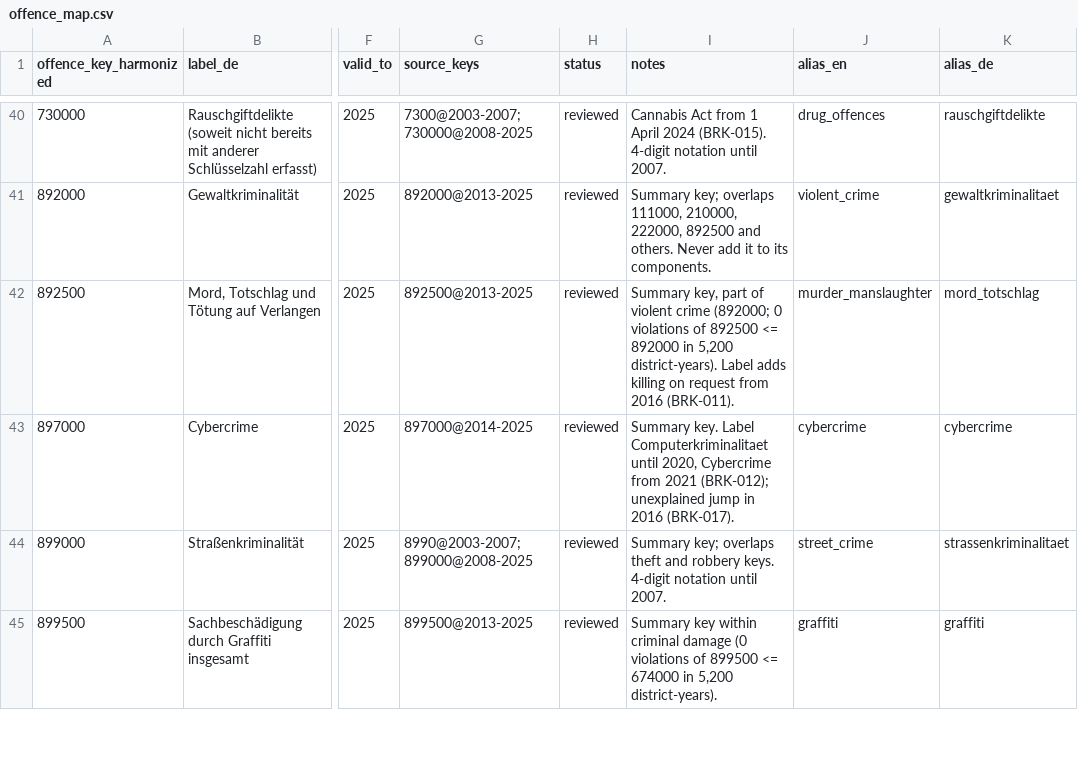
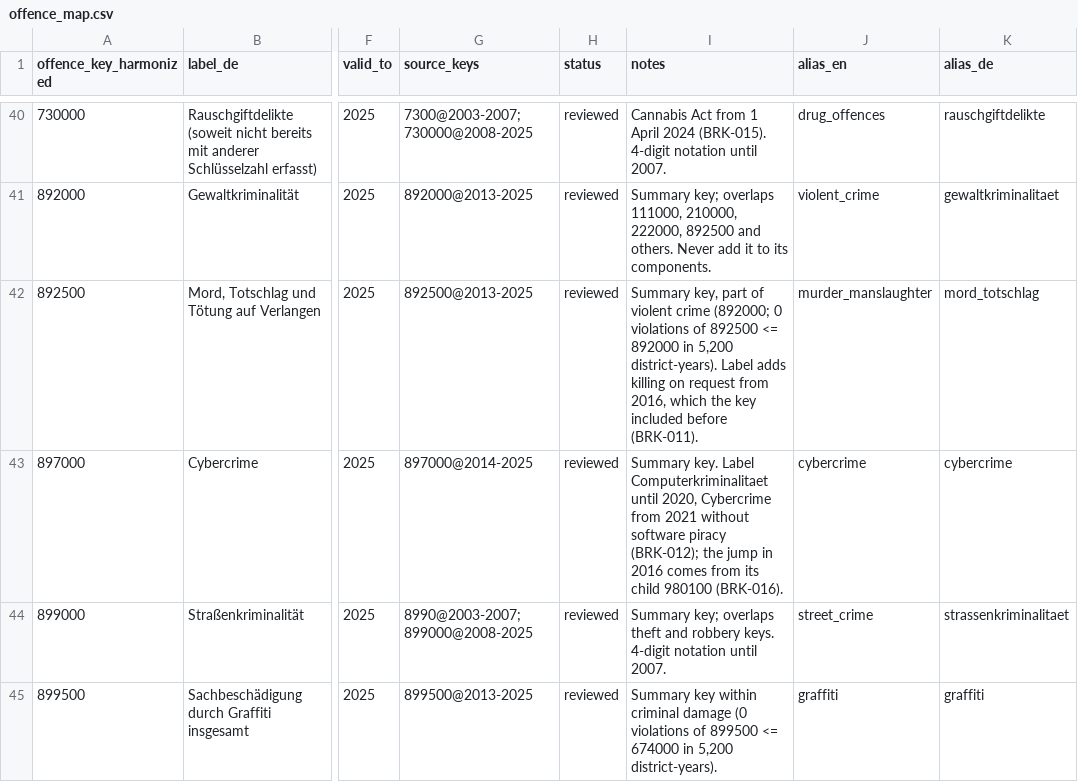
Before and after one commit to ofurkancoban/pksR-data, a CSV file: registry/offence_map.csv, drawn as a sheet; only a part is shown, gaps mark what is left out; the diff names each change by its address in the sheet, - before the commit and + after, or states it on an @@ line.

Commit message:
data(offence): align the 892500 and 897000 notes with the breaks
The notes of 897000 and 892500 pointed to an unexplained 2016 jump
(BRK-017) and to a label change only. They now name the cause found in
the break review. Labels, keys and validity years are unchanged.

```diff
--- a/registry/offence_map.csv
+++ b/registry/offence_map.csv
-I42 (notes): …request from 2016 (BRK-011).
+I42 (notes): …request from 2016, which the key included before (BRK-011).
-I43 (notes): …from 2021 (BRK-012); unexplained jump in 2016 (BRK-017).
+I43 (notes): …from 2021 without software piracy (BRK-012); the jump in 2016 comes from its child 980100 (BRK-016).
```
